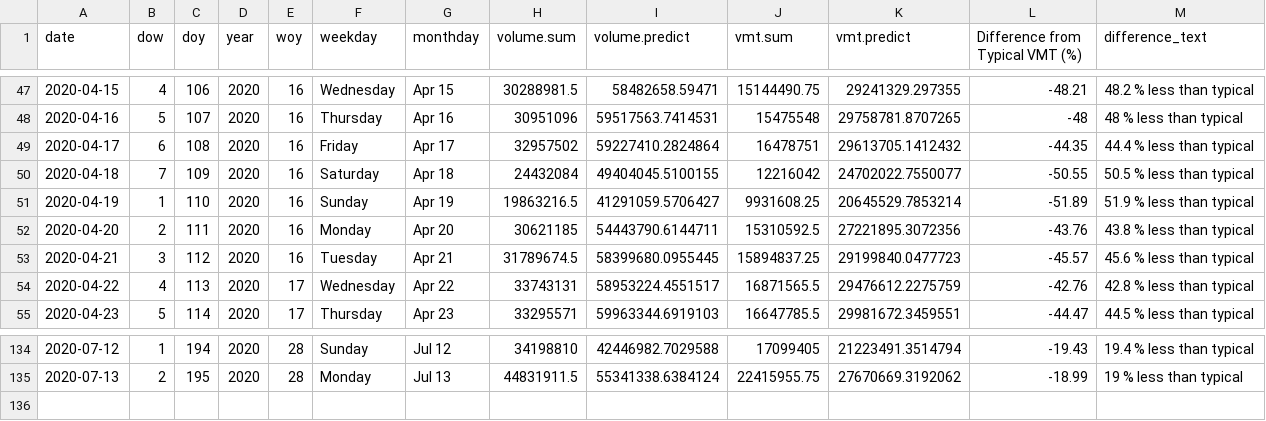
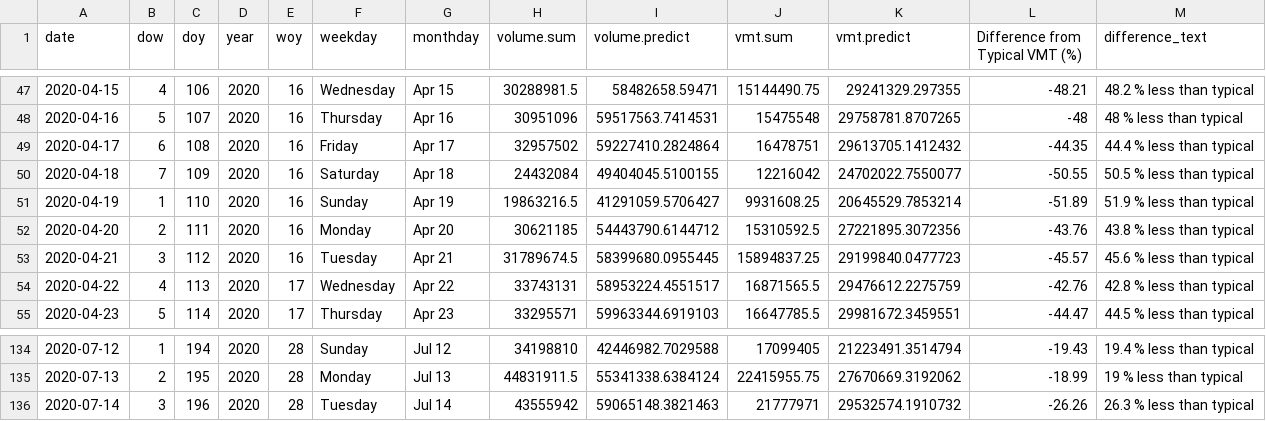
Before and after one commit to Metropolitan-Council/loop-sensor-trends, a CSV file: covid.traffic.trends/data-raw/pred-and-act-vol-region.csv, drawn as a sheet; only a part is shown, gaps mark what is left out.

Commit message:
data for 7-15, no state data yet

```diff
--- a/covid.traffic.trends/data-raw/pred-and-act-vol-region.csv
+++ b/covid.traffic.trends/data-raw/pred-and-act-vol-region.csv
@@ -51,3 +51,3 @@ date,dow,doy,year,woy,weekday,monthday,volume.sum,volume.predict,vmt.sum,vmt.pre
 2020-04-19,1,110,2020,16,Sunday,Apr 19,19863216.5,41291059.5706427,9931608.25,20645529.7853214,-51.89,51.9 % less than typical
-2020-04-20,2,111,2020,16,Monday,Apr 20,30621185,54443790.6144711,15310592.5,27221895.3072356,-43.76,43.8 % less than typical
+2020-04-20,2,111,2020,16,Monday,Apr 20,30621185,54443790.6144712,15310592.5,27221895.3072356,-43.76,43.8 % less than typical
 2020-04-21,3,112,2020,16,Tuesday,Apr 21,31789674.5,58399680.0955445,15894837.25,29199840.0477723,-45.57,45.6 % less than typical
@@ -135 +135,2 @@ date,dow,doy,year,woy,weekday,monthday,volume.sum,volume.predict,vmt.sum,vmt.pre
 2020-07-13,2,195,2020,28,Monday,Jul 13,44831911.5,55341338.6384124,22415955.75,27670669.3192062,-18.99,19 % less than typical
+2020-07-14,3,196,2020,28,Tuesday,Jul 14,43555942,59065148.3821463,21777971,29532574.1910732,-26.26,26.3 % less than typical
```
Also changed, not shown: output/pred-and-act-vol-region.csv, 1 other file.
